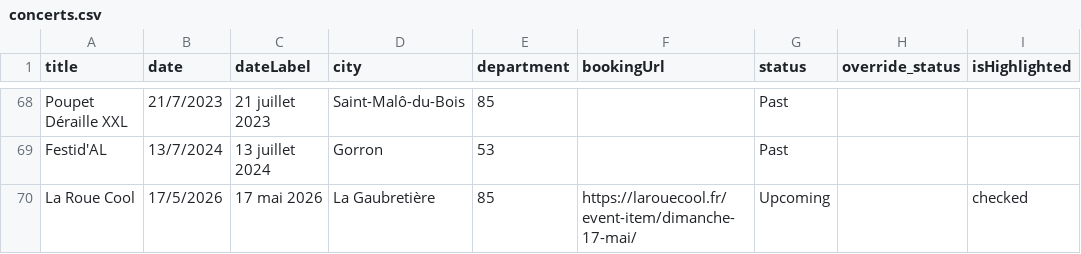
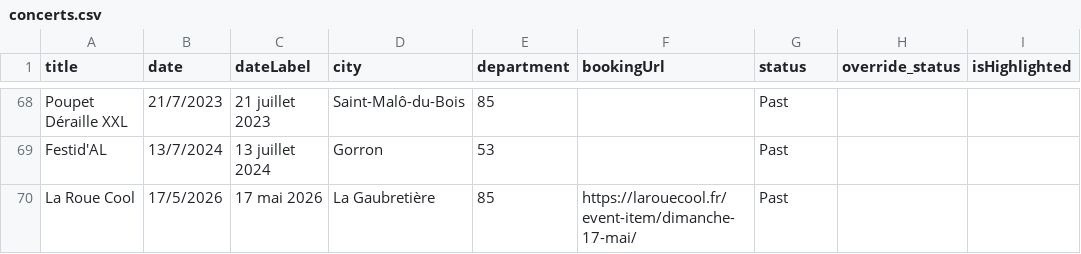
Before and after one commit to lachansondudimanche/lcdd-website, a CSV file: data/concerts.csv, drawn as a sheet; only a part is shown, gaps mark what is left out.

Commit message:
Update chansons + concerts

```diff
--- a/data/concerts.csv
+++ b/data/concerts.csv
@@ -69,2 +69,2 @@ Poupet Déraille XXL,21/7/2023,21 juillet 2023,Saint-Malô-du-Bois,85,,Past,,
 Festid'AL,13/7/2024,13 juillet 2024,Gorron,53,,Past,,
-La Roue Cool,17/5/2026,17 mai 2026,La Gaubretière,85,https://larouecool.fr/event-item/dimanche-17-mai/,Upcoming,,checked
+La Roue Cool,17/5/2026,17 mai 2026,La Gaubretière,85,https://larouecool.fr/event-item/dimanche-17-mai/,Past,,
```
Also changed, not shown: data/chansons.csv, 2 other files.
